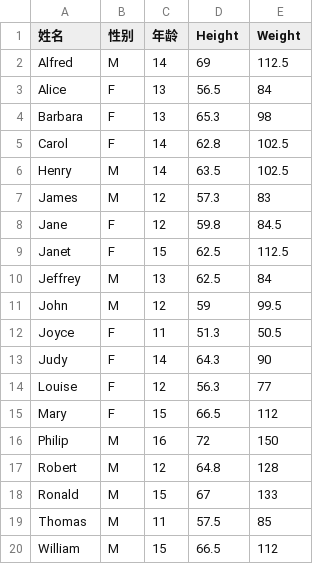
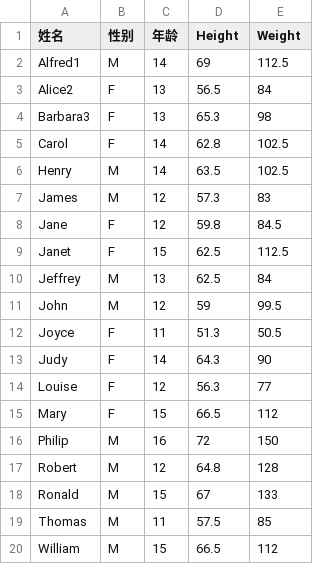
Before and after one commit to scnjli/calc3, a CSV file: CLASS.csv, drawn as a sheet.

Commit message:
Update CLASS.csv

```diff
--- a/CLASS.csv
+++ b/CLASS.csv
@@ -1,5 +1,5 @@
 姓名,性别,年龄,Height,Weight
-Alfred,M,14,69,112.5
-Alice,F,13,56.5,84
-Barbara,F,13,65.3,98
+Alfred1,M,14,69,112.5
+Alice2,F,13,56.5,84
+Barbara3,F,13,65.3,98
 Carol,F,14,62.8,102.5
```
